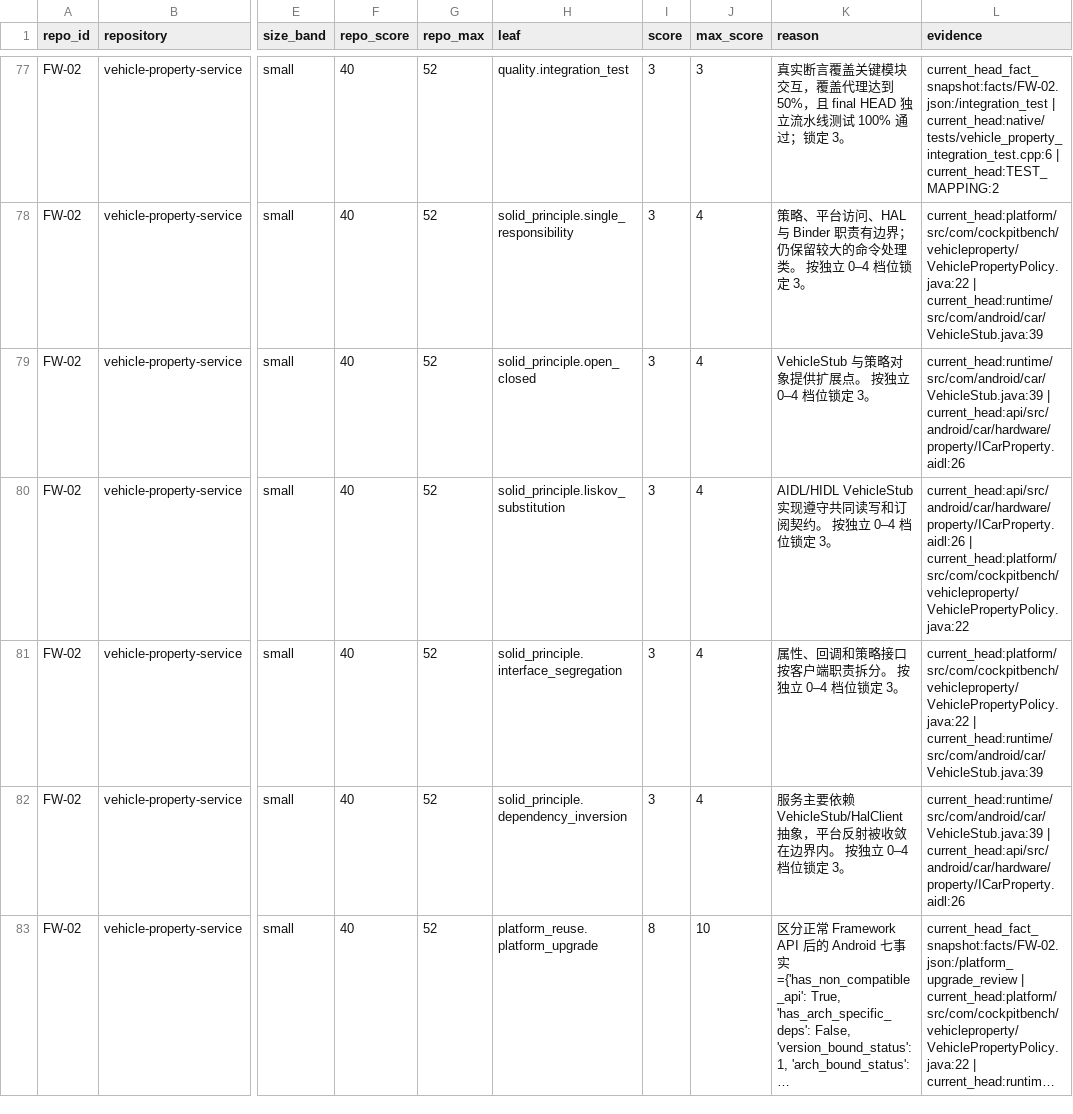
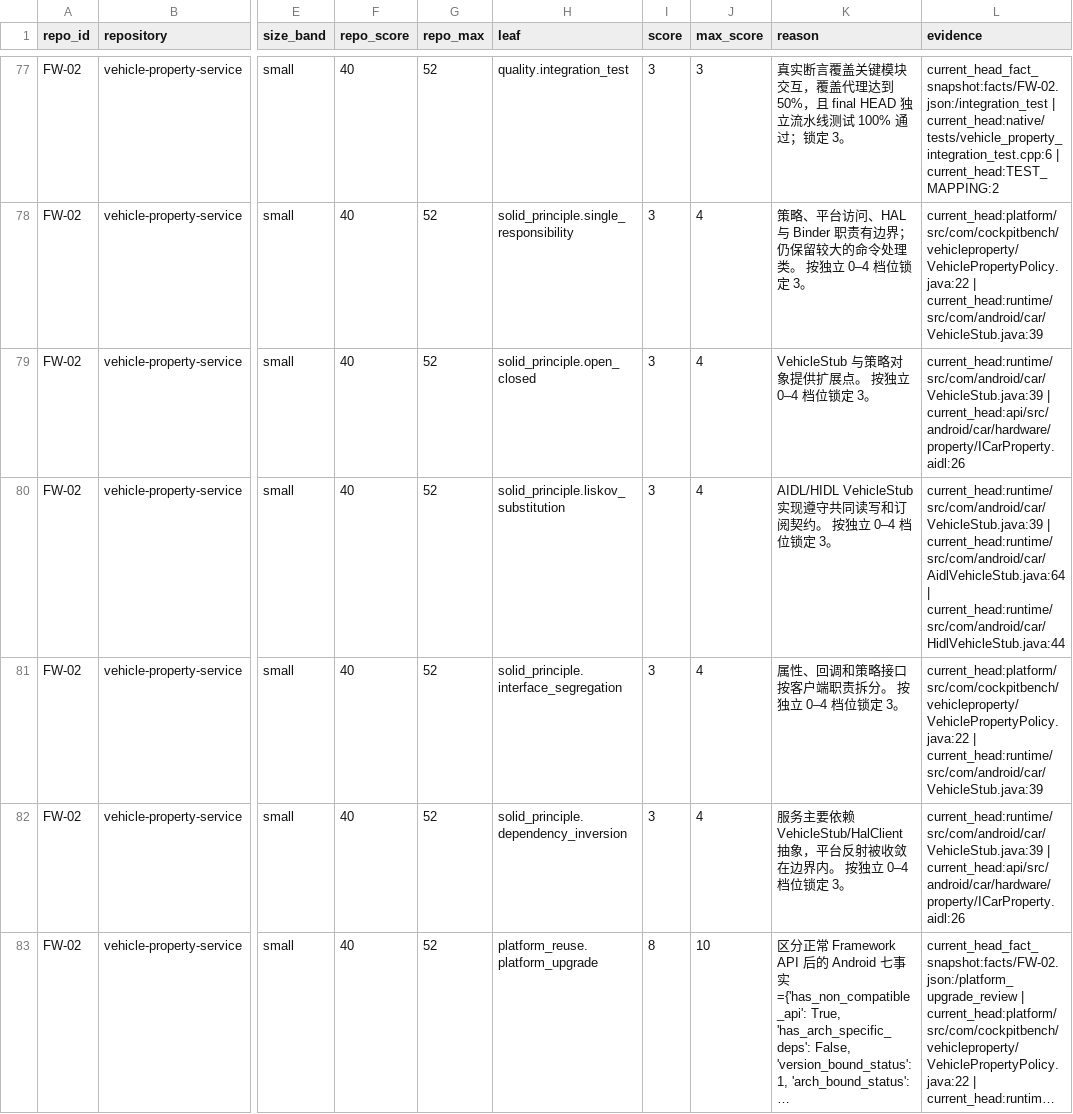
Before and after one commit to cockpit-bench/cockpit-benchmark, a CSV file: SCORECARD.csv, drawn as a sheet; only a part is shown, gaps mark what is left out; long unchanged cells end in …; the diff covers the shown part only; the diff names each change by its address in the sheet, - before the commit and + after, or states it on an @@ line.

Commit message:
release: adjudicate Gold evidence for v0.7.4

```diff
--- a/SCORECARD.csv
+++ b/SCORECARD.csv
-L80 (evidence): current_head:api/src/android/car/hardware/property/ICarProperty.aidl:26 | current_head:platform/src/com/cockpitbench/vehicleproperty/VehiclePropertyPolicy.java:22
+L80 (evidence): current_head:runtime/src/com/android/car/VehicleStub.java:39 | current_head:runtime/src/com/android/car/AidlVehicleStub.java:64 | current_head:runtime/src/com/android/car/HidlVehicleStub.java:44
```
Also changed, not shown: 85 edited cells elsewhere in this file, 37 other files.
